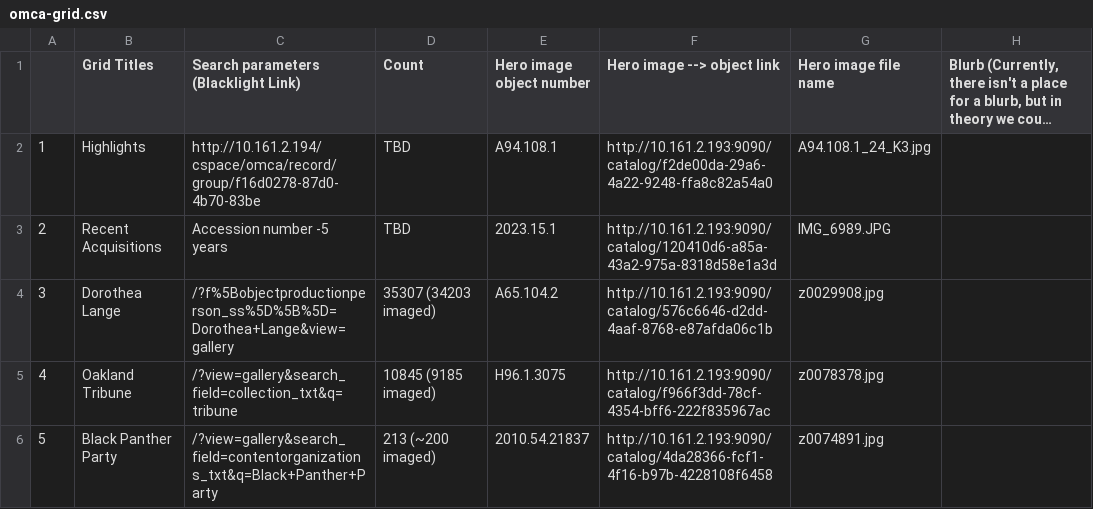
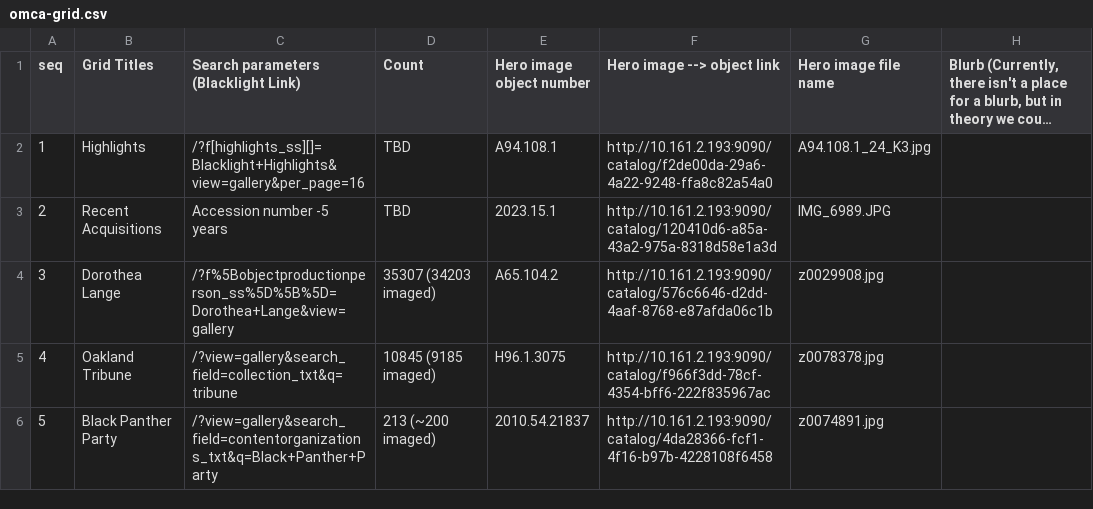
Before and after one commit to jblowe/webapps, a CSV file: etc/blacklight_helpers/omca-grid.csv, drawn as a sheet; only a part is shown; long unchanged cells end in …; the diff names each change by its address in the sheet, - before the commit and + after, or states it on an @@ line.

Commit message:
revise blacklight image 'helper' conversion script

```diff
--- a/etc/blacklight_helpers/omca-grid.csv
+++ b/etc/blacklight_helpers/omca-grid.csv
-A1: (empty)
+A1: seq
-C2: http://10.161.2.194/cspace/omca/record/group/f16d0278-87d0-4b70-83be
+C2: /?f[highlights_ss][]=Blacklight+Highlights&view=gallery&per_page=16
```
Also changed, not shown: 1 other file.
